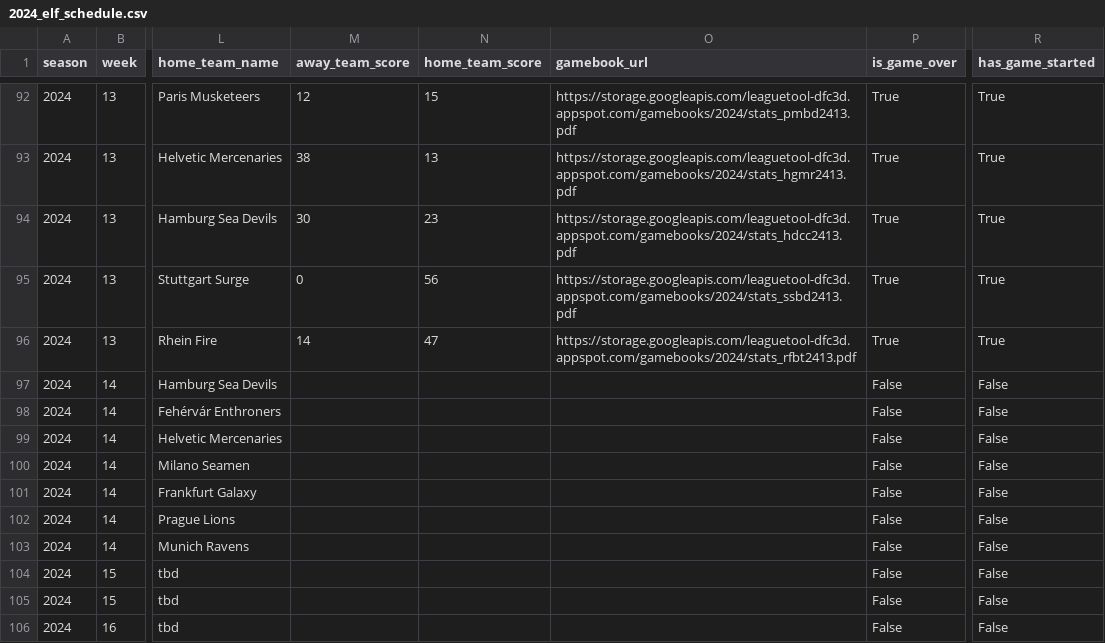
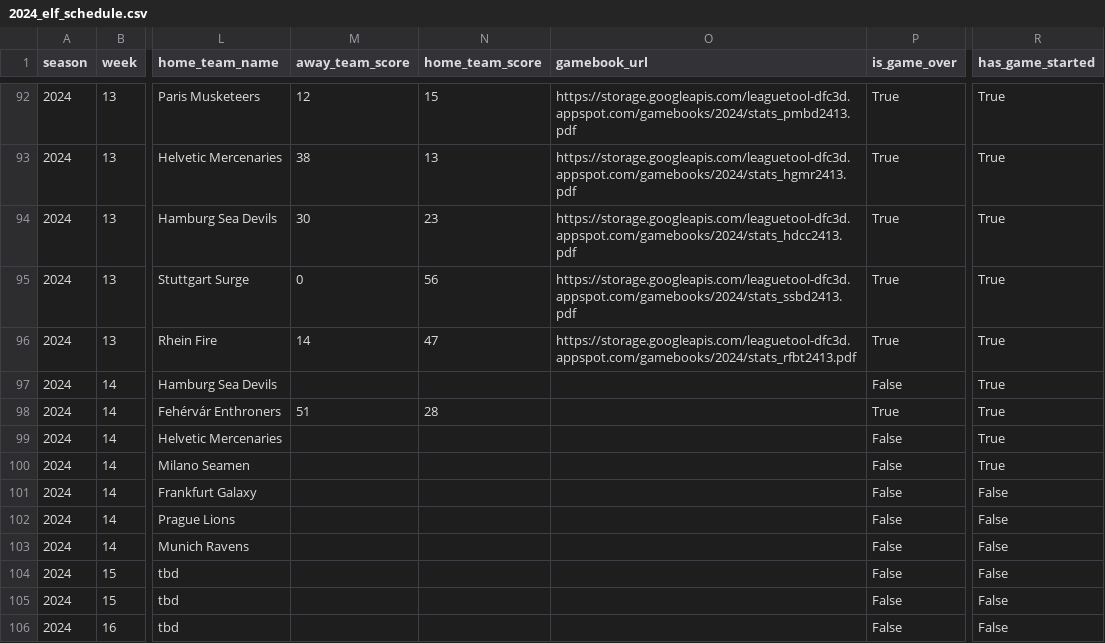
Before and after one commit to armstjc/european-league-of-football-data-repository, a CSV file: schedule/2024_elf_schedule.csv, drawn as a sheet; only a part is shown, gaps mark what is left out; the diff names each change by its address in the sheet, - before the commit and + after, or states it on an @@ line.

```diff
--- a/schedule/2024_elf_schedule.csv
+++ b/schedule/2024_elf_schedule.csv
-R97:R100 (has_game_started): False
+R97:R100 (has_game_started): True
-M98 (away_team_score): (empty)
+M98 (away_team_score): 51
-N98 (home_team_score): (empty)
+N98 (home_team_score): 28
-P98 (is_game_over): False
+P98 (is_game_over): True
```
Also changed, not shown: game_stats/team/elf_team_stats.csv, standings/2024_elf_standings.csv, 7 other files.
